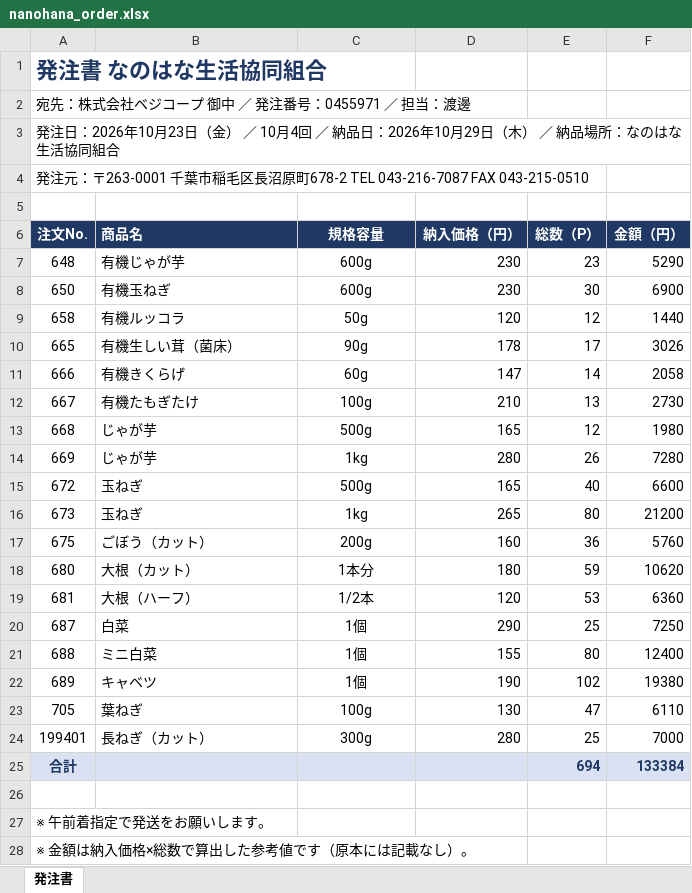
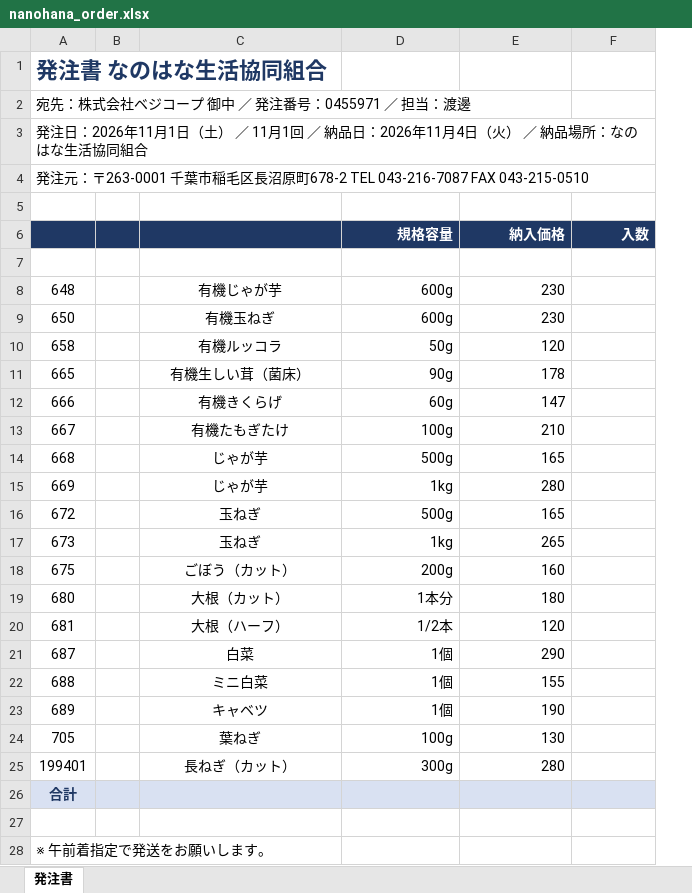
Before and after one commit to vcmohanc/Narita-OCR, an Excel workbook: frontend/static/nanohana_order.xlsx, sheet 発注書, drawn as a sheet; values as stored, in another font and other column widths than the file's, no borders; removed rows and columns are numbered as before the commit, all else as after; the diff names each change by its address in the sheet, - before the commit and + after, or states it on an @@ line.

```diff
--- a/frontend/static/nanohana_order.xlsx (sheet 発注書)
+++ b/frontend/static/nanohana_order.xlsx (sheet 発注書)
+column B, empty
-column E, rows 6-25: 総数（P） | 23 | 30 | 12 | 17 | 14 | 13 | 12 | 26 | 40 | 80 | 36 | 59 | 53 | 25 | 80 | 102 | 47 | 25 | 694
-A3: …日：2026年10月23日（金） ／ 10月4回 ／ 納品日：2026年10月29日（木） ／…
+A3: …日：2026年11月1日（土） ／ 11月1回 ／ 納品日：2026年11月4日（火） ／…
+row 6:  |  |  | 規格容量 | 納入価格 | 入数
-row 7: 注文No. | 商品名 | 規格容量 | 納入価格（円） | 総数（P） | 金額（円）
+row 7: (empty)
-A7 fill: #1F3864
+A7 fill: none
-C7:E7 fill: #1F3864
+C7:E7 fill: none
-F7 fill: #1F3864
+F7 fill: none
-C8:C25 alignment: left
+C8:C25 alignment: center
-D8:D25 alignment: center
+D8:D25 alignment: right
-F8: 5290
+F8: (empty)
-F9: 6900
+F9: (empty)
-F10: 1440
+F10: (empty)
-F11: 3026
+F11: (empty)
-F12: 2058
+F12: (empty)
-F13: 2730
+F13: (empty)
-F14: 1980
+F14: (empty)
-F15: 7280
+F15: (empty)
-F16: 6600
+F16: (empty)
-F17: 21200
+F17: (empty)
-F18: 5760
+F18: (empty)
-F19: 10620
+F19: (empty)
-F20: 6360
+F20: (empty)
-F21: 7250
+F21: (empty)
-F22: 12400
+F22: (empty)
-F23: 19380
+F23: (empty)
-F24: 6110
+F24: (empty)
-F25: 7000
+F25: (empty)
-F26: 133384
+F26: (empty)
-row 28: ※ 金額は納入価格×総数で算出した参考値です（原本には記載なし）。
```
Also changed, not shown: frontend/static/greenworld_order.xlsx, frontend/static/worlddelica_order.xlsx, 3 other files.
